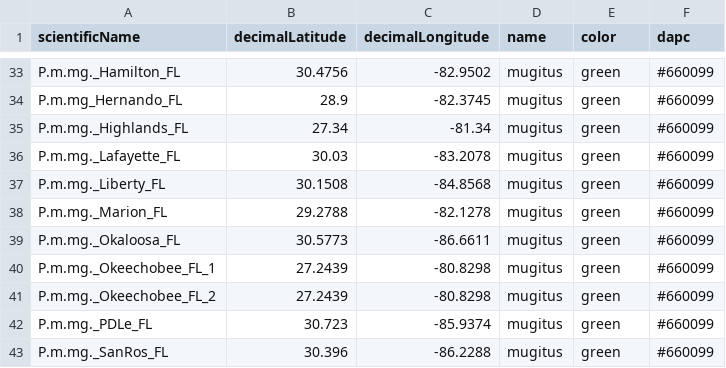
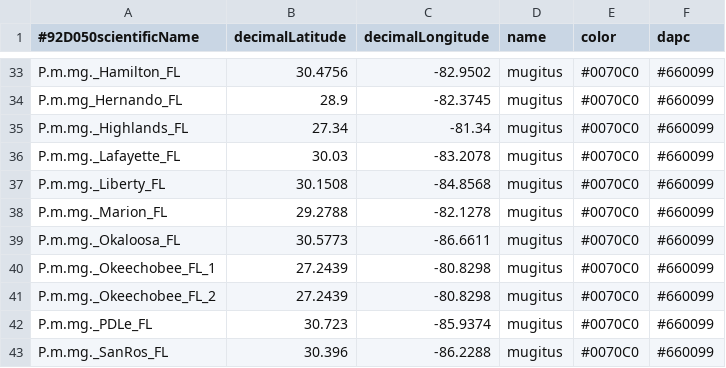
Before and after one commit to basanta33/Pituophis_, a CSV file: occurences.csv, drawn as a sheet; only a part is shown, gaps mark what is left out; the diff covers the shown part only; the diff names each change by its address in the sheet, - before the commit and + after, or states it on an @@ line.

```diff
--- a/occurences.csv
+++ b/occurences.csv
-A1: scientificName
+A1: #92D050scientificName
-E33:E43 (color): green
+E33:E43 (color): #0070C0
```
Also changed, not shown: 27 edited cells elsewhere in this file, 16 other files.
